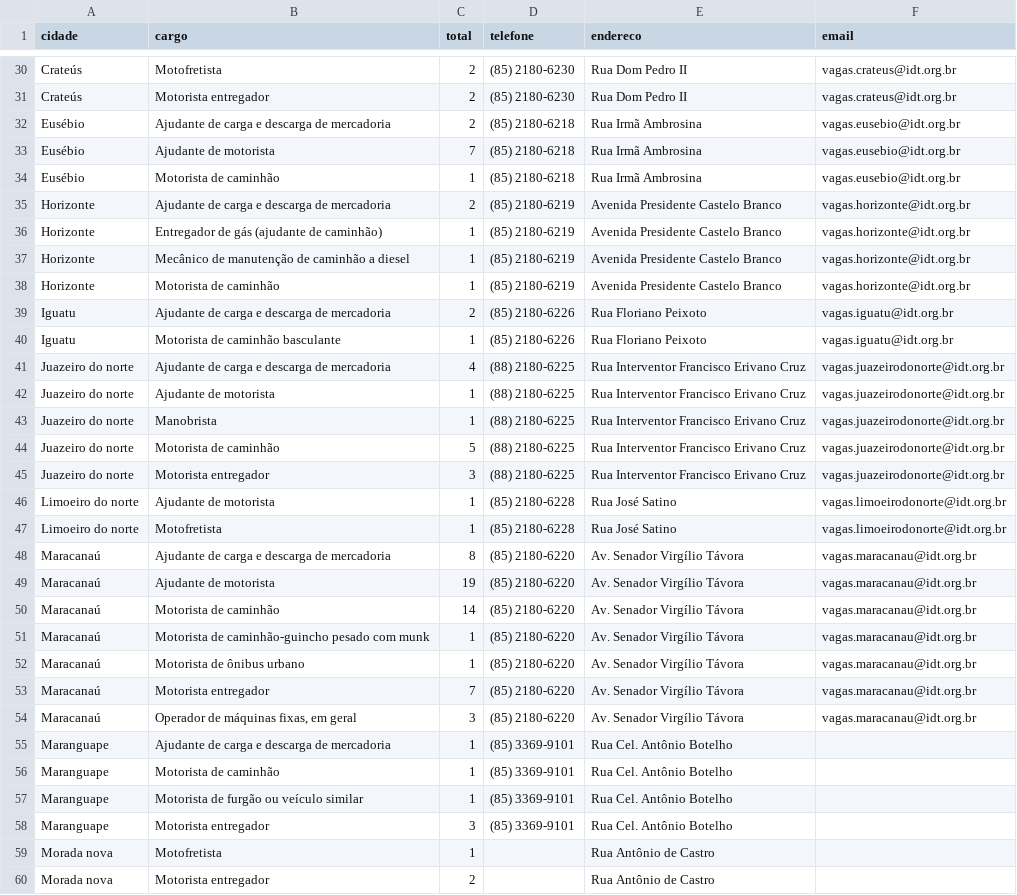
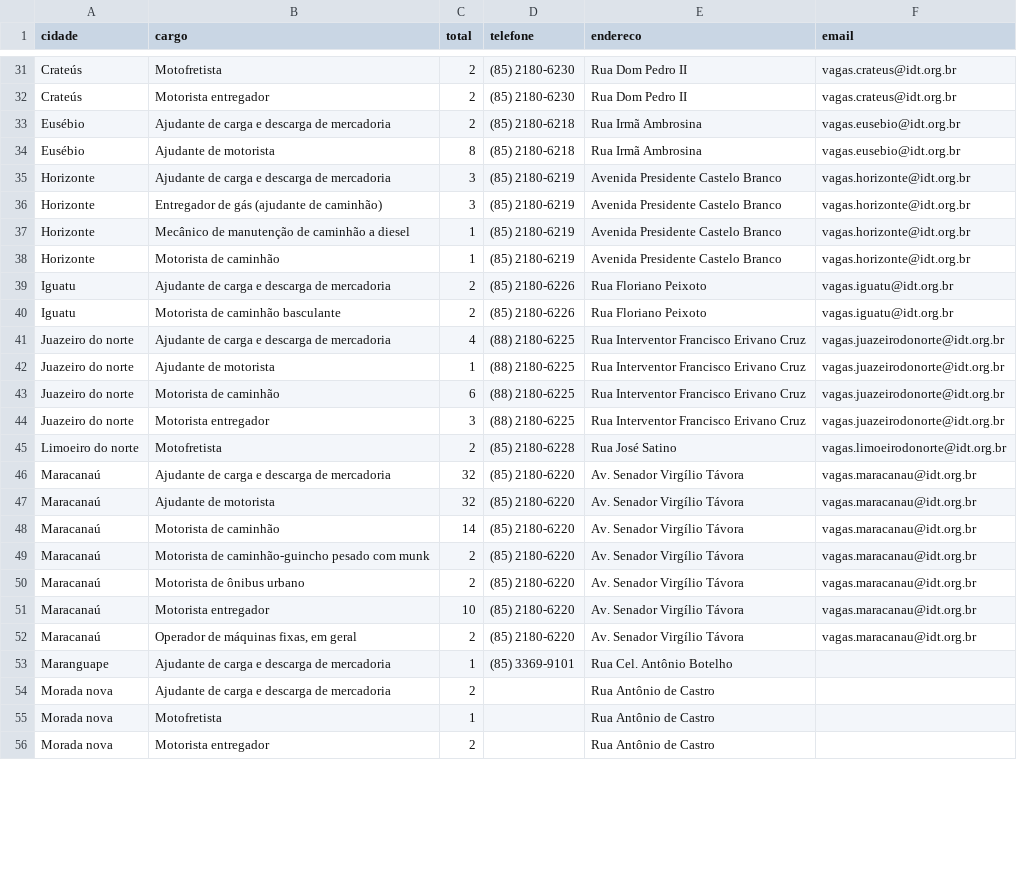
Before and after one commit to jfilhoempresarial-ops/tralienigena, a CSV file: vagas.csv, drawn as a sheet; only a part is shown, gaps mark what is left out; the diff covers the shown part only.

```diff
--- a/vagas.csv
+++ b/vagas.csv
@@ -32,6 +33,5 @@ Crateús,Motorista entregador,2,(85) 2180-6230,Rua Dom Pedro II,vagas.crateus@id
 Eusébio,Ajudante de carga e descarga de mercadoria,2,(85) 2180-6218,Rua Irmã Ambrosina,vagas.eusebio@idt.org.br
-Eusébio,Ajudante de motorista,7,(85) 2180-6218,Rua Irmã Ambrosina,vagas.eusebio@idt.org.br
-Eusébio,Motorista de caminhão,1,(85) 2180-6218,Rua Irmã Ambrosina,vagas.eusebio@idt.org.br
-Horizonte,Ajudante de carga e descarga de mercadoria,2,(85) 2180-6219,Avenida Presidente Castelo Branco,vagas.horizonte@idt.org.br
-Horizonte,Entregador de gás (ajudante de caminhão),1,(85) 2180-6219,Avenida Presidente Castelo Branco,vagas.horizonte@idt.org.br
+Eusébio,Ajudante de motorista,8,(85) 2180-6218,Rua Irmã Ambrosina,vagas.eusebio@idt.org.br
+Horizonte,Ajudante de carga e descarga de mercadoria,3,(85) 2180-6219,Avenida Presidente Castelo Branco,vagas.horizonte@idt.org.br
+Horizonte,Entregador de gás (ajudante de caminhão),3,(85) 2180-6219,Avenida Presidente Castelo Branco,vagas.horizonte@idt.org.br
 Horizonte,Mecânico de manutenção de caminhão a diesel,1,(85) 2180-6219,Avenida Presidente Castelo Branco,vagas.horizonte@idt.org.br
@@ -39,21 +39,17 @@ Horizonte,Motorista de caminhão,1,(85) 2180-6219,Avenida Presidente Castelo Bra
 Iguatu,Ajudante de carga e descarga de mercadoria,2,(85) 2180-6226,Rua Floriano Peixoto,vagas.iguatu@idt.org.br
-Iguatu,Motorista de caminhão basculante,1,(85) 2180-6226,Rua Floriano Peixoto,vagas.iguatu@idt.org.br
+Iguatu,Motorista de caminhão basculante,2,(85) 2180-6226,Rua Floriano Peixoto,vagas.iguatu@idt.org.br
 Juazeiro do norte,Ajudante de carga e descarga de mercadoria,4,(88) 2180-6225,Rua Interventor Francisco Erivano Cruz,vagas.juazeirodonorte@idt.org.br
 Juazeiro do norte,Ajudante de motorista,1,(88) 2180-6225,Rua Interventor Francisco Erivano Cruz,vagas.juazeirodonorte@idt.org.br
-Juazeiro do norte,Manobrista,1,(88) 2180-6225,Rua Interventor Francisco Erivano Cruz,vagas.juazeirodonorte@idt.org.br
-Juazeiro do norte,Motorista de caminhão,5,(88) 2180-6225,Rua Interventor Francisco Erivano Cruz,vagas.juazeirodonorte@idt.org.br
+Juazeiro do norte,Motorista de caminhão,6,(88) 2180-6225,Rua Interventor Francisco Erivano Cruz,vagas.juazeirodonorte@idt.org.br
 Juazeiro do norte,Motorista entregador,3,(88) 2180-6225,Rua Interventor Francisco Erivano Cruz,vagas.juazeirodonorte@idt.org.br
-Limoeiro do norte,Ajudante de motorista,1,(85) 2180-6228,Rua José Satino,vagas.limoeirodonorte@idt.org.br
-Limoeiro do norte,Motofretista,1,(85) 2180-6228,Rua José Satino,vagas.limoeirodonorte@idt.org.br
-Maracanaú,Ajudante de carga e descarga de mercadoria,8,(85) 2180-6220,Av. Senador Virgílio Távora,vagas.maracanau@idt.org.br
-Maracanaú,Ajudante de motorista,19,(85) 2180-6220,Av. Senador Virgílio Távora,vagas.maracanau@idt.org.br
+Limoeiro do norte,Motofretista,2,(85) 2180-6228,Rua José Satino,vagas.limoeirodonorte@idt.org.br
+Maracanaú,Ajudante de carga e descarga de mercadoria,32,(85) 2180-6220,Av. Senador Virgílio Távora,vagas.maracanau@idt.org.br
+Maracanaú,Ajudante de motorista,32,(85) 2180-6220,Av. Senador Virgílio Távora,vagas.maracanau@idt.org.br
 Maracanaú,Motorista de caminhão,14,(85) 2180-6220,Av. Senador Virgílio Távora,vagas.maracanau@idt.org.br
-Maracanaú,Motorista de caminhão-guincho pesado com munk,1,(85) 2180-6220,Av. Senador Virgílio Távora,vagas.maracanau@idt.org.br
-Maracanaú,Motorista de ônibus urbano,1,(85) 2180-6220,Av. Senador Virgílio Távora,vagas.maracanau@idt.org.br
-Maracanaú,Motorista entregador,7,(85) 2180-6220,Av. Senador Virgílio Távora,vagas.maracanau@idt.org.br
-Maracanaú,"Operador de máquinas fixas, em geral",3,(85) 2180-6220,Av. Senador Virgílio Távora,vagas.maracanau@idt.org.br
+Maracanaú,Motorista de caminhão-guincho pesado com munk,2,(85) 2180-6220,Av. Senador Virgílio Távora,vagas.maracanau@idt.org.br
+Maracanaú,Motorista de ônibus urbano,2,(85) 2180-6220,Av. Senador Virgílio Távora,vagas.maracanau@idt.org.br
+Maracanaú,Motorista entregador,10,(85) 2180-6220,Av. Senador Virgílio Távora,vagas.maracanau@idt.org.br
+Maracanaú,"Operador de máquinas fixas, em geral",2,(85) 2180-6220,Av. Senador Virgílio Távora,vagas.maracanau@idt.org.br
 Maranguape,Ajudante de carga e descarga de mercadoria,1,(85) 3369-9101,Rua Cel. Antônio Botelho,
-Maranguape,Motorista de caminhão,1,(85) 3369-9101,Rua Cel. Antônio Botelho,
-Maranguape,Motorista de furgão ou veículo similar,1,(85) 3369-9101,Rua Cel. Antônio Botelho,
-Maranguape,Motorista entregador,3,(85) 3369-9101,Rua Cel. Antônio Botelho,
+Morada nova,Ajudante de carga e descarga de mercadoria,2,,Rua Antônio de Castro,
 Morada nova,Motofretista,1,,Rua Antônio de Castro,
```
Also changed, not shown: 3 added rows, 2 removed rows and 26 edited cells elsewhere in this file.
